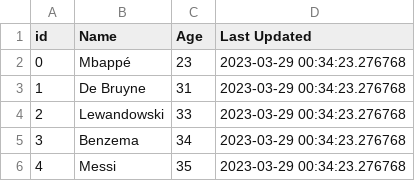
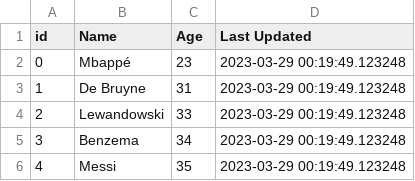
Before and after one commit to gotofritz/jupyter, a TSV file: katas/pandas_katas/001.007.tsv, drawn as a sheet.

Commit message:
updated 004 pandas

```diff
--- a/katas/pandas_katas/001.007.tsv
+++ b/katas/pandas_katas/001.007.tsv
@@ -1,6 +1,6 @@
 id	Name	Age	Last Updated
-0	Mbappé	23	2023-03-29 00:34:23.276768
-1	De Bruyne	31	2023-03-29 00:34:23.276768
-2	Lewandowski	33	2023-03-29 00:34:23.276768
-3	Benzema	34	2023-03-29 00:34:23.276768
-4	Messi	35	2023-03-29 00:34:23.276768
+0	Mbappé	23	2023-03-29 00:19:49.123248
+1	De Bruyne	31	2023-03-29 00:19:49.123248
+2	Lewandowski	33	2023-03-29 00:19:49.123248
+3	Benzema	34	2023-03-29 00:19:49.123248
+4	Messi	35	2023-03-29 00:19:49.123248
```
Also changed, not shown: 12 other files.
